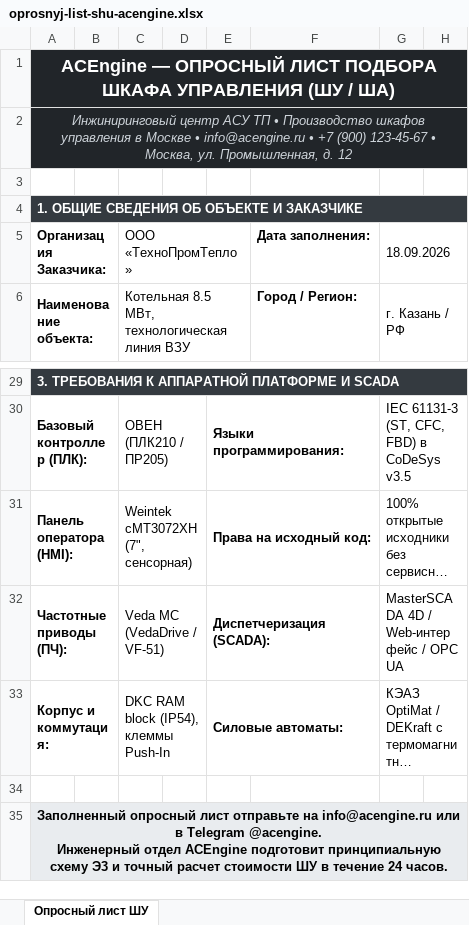
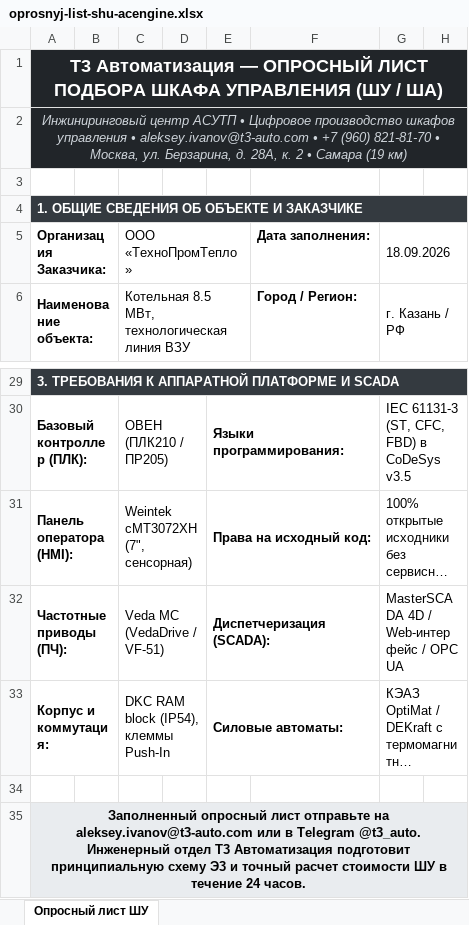
Before and after one commit to adamprogety-hub/t3_auto, an Excel workbook: public/docs/oprosnyj-list-shu-acengine.xlsx, sheet Опросный лист ШУ, drawn as a sheet; only a part is shown, gaps mark what is left out; long unchanged cells end in …; values as stored, in another font and other column widths than the file's, no borders; ↵ is a line break in a cell; the diff names each change by its address in the sheet, - before the commit and + after, or states it on an @@ line.

```diff
--- a/public/docs/oprosnyj-list-shu-acengine.xlsx (sheet Опросный лист ШУ)
+++ b/public/docs/oprosnyj-list-shu-acengine.xlsx (sheet Опросный лист ШУ)
-A1: ACEngine — ОПРОСНЫЙ…
+A1: Т3 Автоматизация — ОПРОСНЫЙ…
-A2: Инжиниринговый центр АСУ ТП • Производство шкафов управления в Москве • info@acengine.ru • +7 (900) 123-45-67 • Москва, ул. Промышленная, д. 12
+A2: Инжиниринговый центр АСУТП • Цифровое производство шкафов управления • aleksey.ivanov@t3-auto.com • +7 (960) 821-81-70 • Москва, ул. Берзарина, д. 28А, к. 2 • Самара (19 км)
-A35: …отправьте на info@acengine.ru или в Telegram @acengine. ↵ Инженерный отдел ACEngine подготовит принципиальную…
+A35: …отправьте на aleksey.ivanov@t3-auto.com или в Telegram @t3_auto. ↵ Инженерный отдел Т3 Автоматизация подготовит принципиальную…
```
Also changed, not shown: 44 other files.
